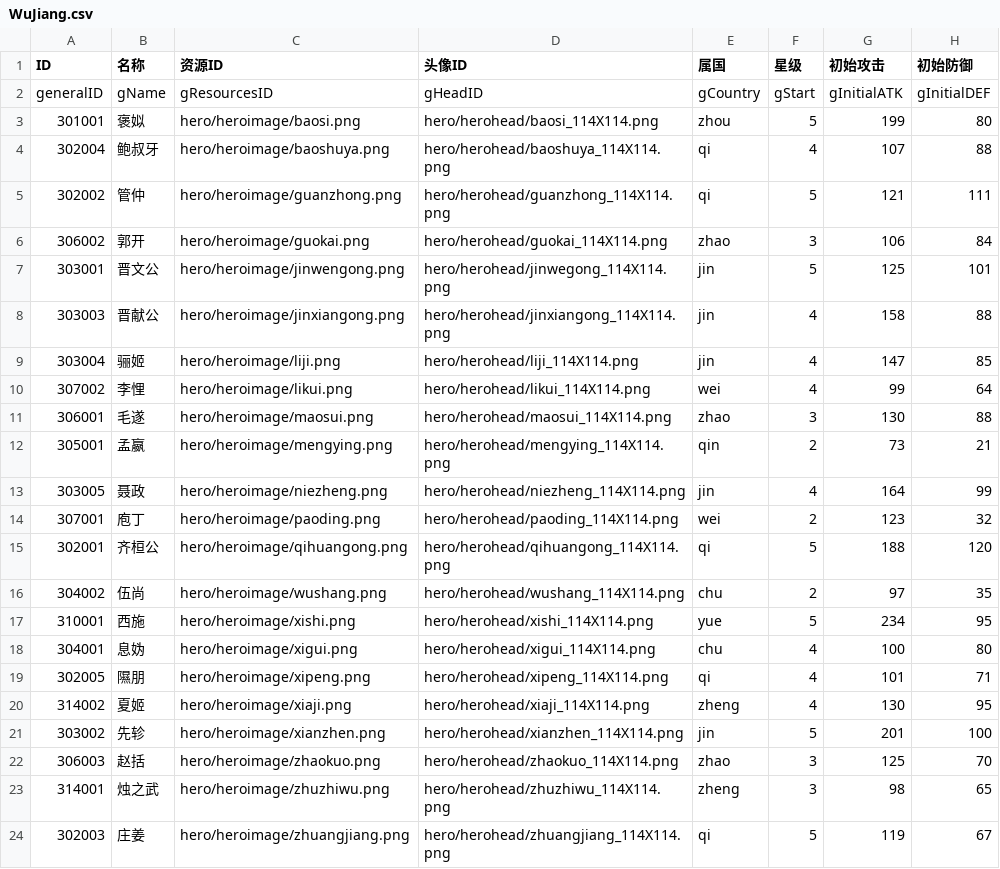
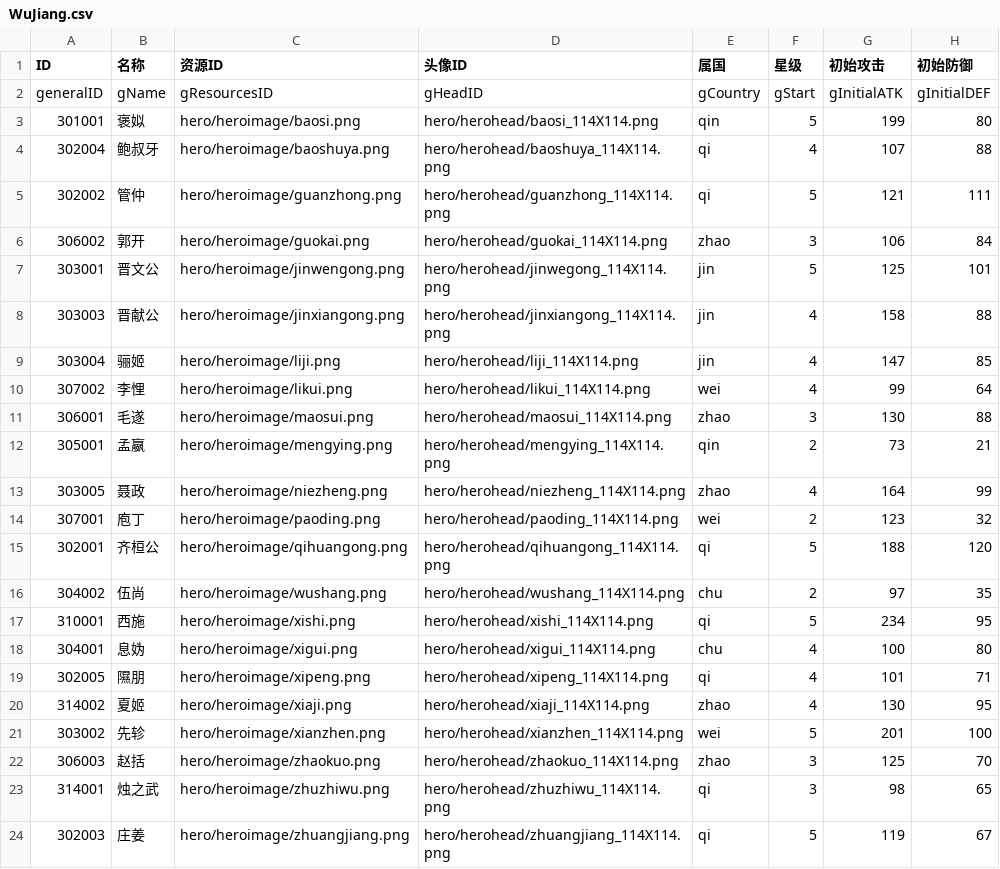
Before and after one commit to mercykevin/gameserver, a CSV file: csvs/WuJiang.csv, drawn as a sheet; only a part is shown; the diff names each change by its address in the sheet, - before the commit and + after, or states it on an @@ line.

Commit message:
武将属国修改

```diff
--- a/csvs/WuJiang.csv
+++ b/csvs/WuJiang.csv
-E3 (属国): zhou
+E3 (属国): qin
-E13 (属国): jin
+E13 (属国): zhao
-E17 (属国): yue
+E17 (属国): qi
-E20 (属国): zheng
+E20 (属国): zhao
-E21 (属国): jin
+E21 (属国): wei
-E23 (属国): zheng
+E23 (属国): qi
```
